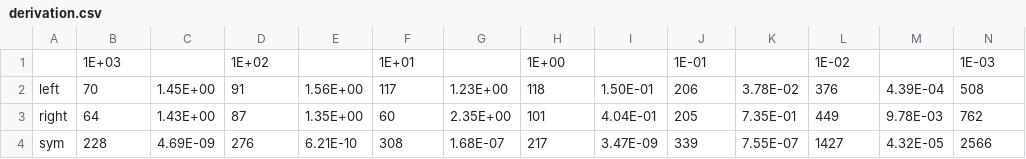
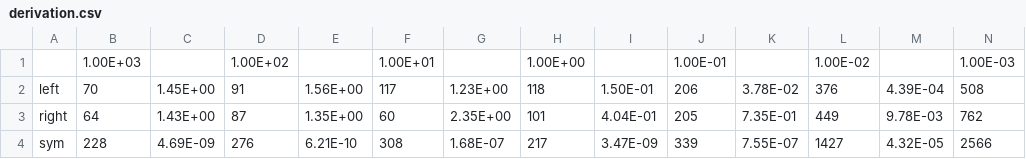
Before and after one commit to Artem-Litkovskyi/kpi-optimization-methods, a CSV file: tables/no_constraints/derivation.csv (was tables/derivation.csv), drawn as a sheet; only a part is shown; removed rows and columns are numbered as before the commit, all else as after; rows hold the shown columns only; the diff names each change by its address in the sheet, - before the commit and + after, or states it on an @@ line.

```diff
--- a/tables/derivation.csv
+++ b/tables/no_constraints/derivation.csv
-row 1:  | 1E+03 |  | 1E+02 |  | 1E+01 |  | 1E+00 |  | 1E-01 |  | 1E-02 |  | 1E-03
+row 1:  | 1.00E+03 |  | 1.00E+02 |  | 1.00E+01 |  | 1.00E+00 |  | 1.00E-01 |  | 1.00E-02 |  | 1.00E-03
```
Also changed, not shown: tables/no_constraints/lambda.csv, 24 other files.
